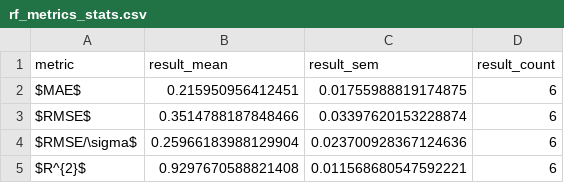
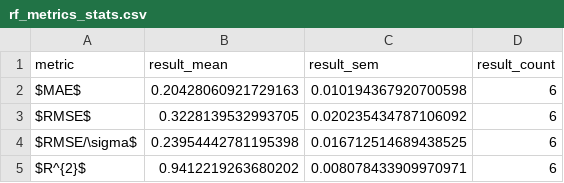
Before and after one commit to leschultz/materials_application_domain_machine_learning, a CSV file: analysis/rf_metrics_stats.csv, drawn as a sheet.

```diff
--- a/analysis/rf_metrics_stats.csv
+++ b/analysis/rf_metrics_stats.csv
@@ -1,5 +1,5 @@
 metric,result_mean,result_sem,result_count
-$MAE$,0.215950956412451,0.01755988819174875,6
-$RMSE$,0.3514788187848466,0.03397620153228874,6
-$RMSE/\sigma$,0.25966183988129904,0.023700928367124636,6
-$R^{2}$,0.9297670588821408,0.011568680547592221,6
+$MAE$,0.20428060921729163,0.010194367920700598,6
+$RMSE$,0.3228139532993705,0.020235434787106092,6
+$RMSE/\sigma$,0.23954442781195398,0.016712514689438525,6
+$R^{2}$,0.9412219263680202,0.008078433909970971,6
```
Also changed, not shown: analysis/gpr_metrics.csv, analysis/gpr_metrics_stats.csv, 7 other files.
